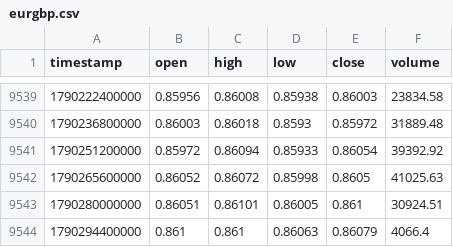
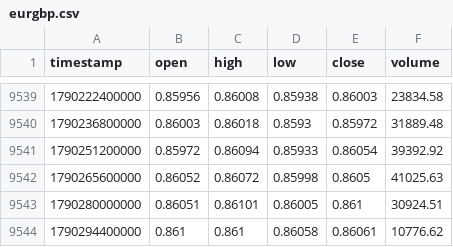
Before and after one commit to rikuudon24-beep/-fx-research-engine, a CSV file: data/market/h4/eurgbp.csv, drawn as a sheet; only a part is shown, gaps mark what is left out.

```diff
--- a/data/market/h4/eurgbp.csv
+++ b/data/market/h4/eurgbp.csv
@@ -9543,2 +9543,2 @@ timestamp,open,high,low,close,volume
 1790280000000,0.86051,0.86101,0.86005,0.861,30924.51
-1790294400000,0.861,0.861,0.86063,0.86079,4066.4
+1790294400000,0.861,0.861,0.86058,0.86061,10776.62
```
Also changed, not shown: data/market/h4/audnzd.csv, data/market/h4/audusd.csv, 7 other files.
